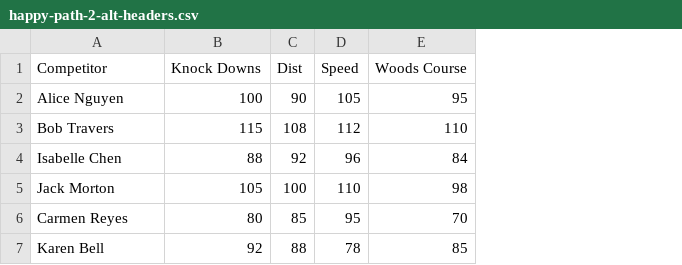
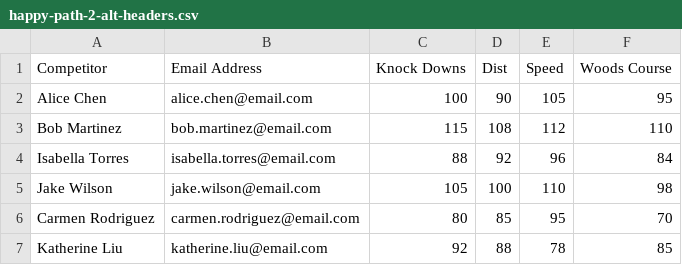
Before and after one commit to tinydinosaurs/nsl-rankings, a CSV file: mock-data/happy-path-2-alt-headers.csv, drawn as a sheet; the diff names each change by its address in the sheet, - before the commit and + after, or states it on an @@ line.

Commit message:
update .gitignore, package.json, mock data

```diff
--- a/mock-data/happy-path-2-alt-headers.csv
+++ b/mock-data/happy-path-2-alt-headers.csv
+column B (Email Address), rows 2-7: alice.chen@email.com | bob.martinez@email.com | isabella.torres@email.com | jake.wilson@email.com | carmen.rodriguez@email.com | katherine.liu@email.com
-A2 (Competitor): Alice Nguyen
+A2 (Competitor): Alice Chen
-A3 (Competitor): Bob Travers
+A3 (Competitor): Bob Martinez
-A4 (Competitor): Isabelle Chen
+A4 (Competitor): Isabella Torres
-A5 (Competitor): Jack Morton
+A5 (Competitor): Jake Wilson
-A6 (Competitor): Carmen Reyes
+A6 (Competitor): Carmen Rodriguez
-A7 (Competitor): Karen Bell
+A7 (Competitor): Katherine Liu
```
Also changed, not shown: 4 other files.
